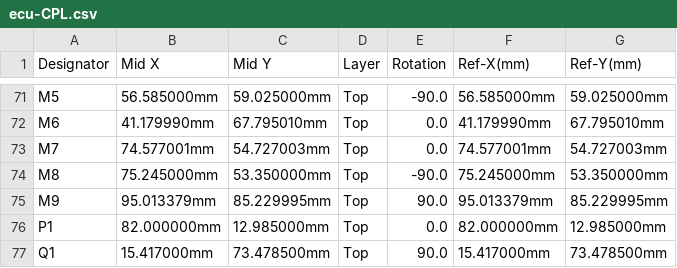
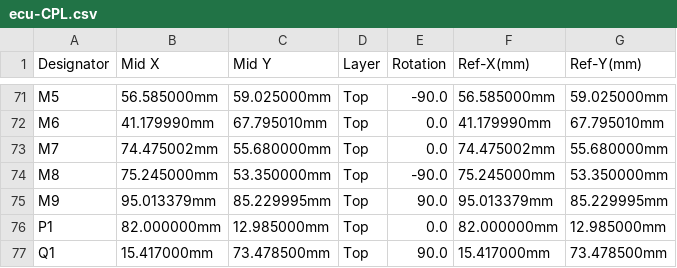
Before and after one commit to luis9860/hellen-example, a CSV file: boards/greenenergyecu-a/frame/ecu-CPL.csv, drawn as a sheet; only a part is shown, gaps mark what is left out.

```diff
--- a/boards/greenenergyecu-a/frame/ecu-CPL.csv
+++ b/boards/greenenergyecu-a/frame/ecu-CPL.csv
@@ -72,3 +72,3 @@ M5,56.585000mm,59.025000mm,Top,-90.0,56.585000mm,59.025000mm
 M6,41.179990mm,67.795010mm,Top,0.0,41.179990mm,67.795010mm
-M7,74.577001mm,54.727003mm,Top,0.0,74.577001mm,54.727003mm
+M7,74.475002mm,55.680000mm,Top,0.0,74.475002mm,55.680000mm
 M8,75.245000mm,53.350000mm,Top,-90.0,75.245000mm,53.350000mm
```
Also changed, not shown: boards/greenenergyecu-a/board/greenenergyecu-a-CPL.csv, 36 other files.
